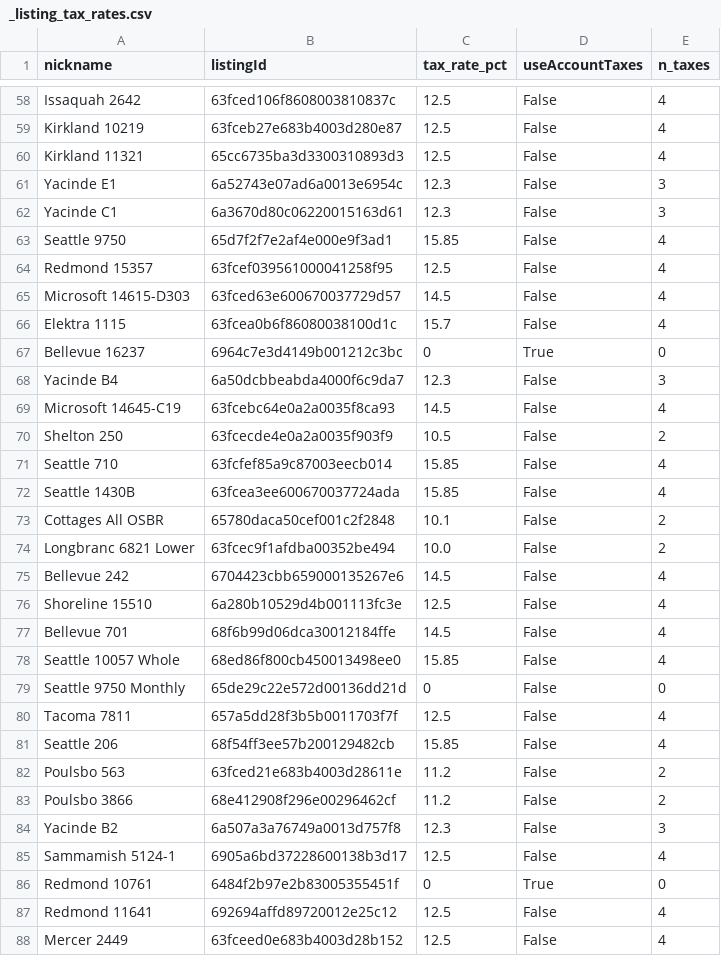
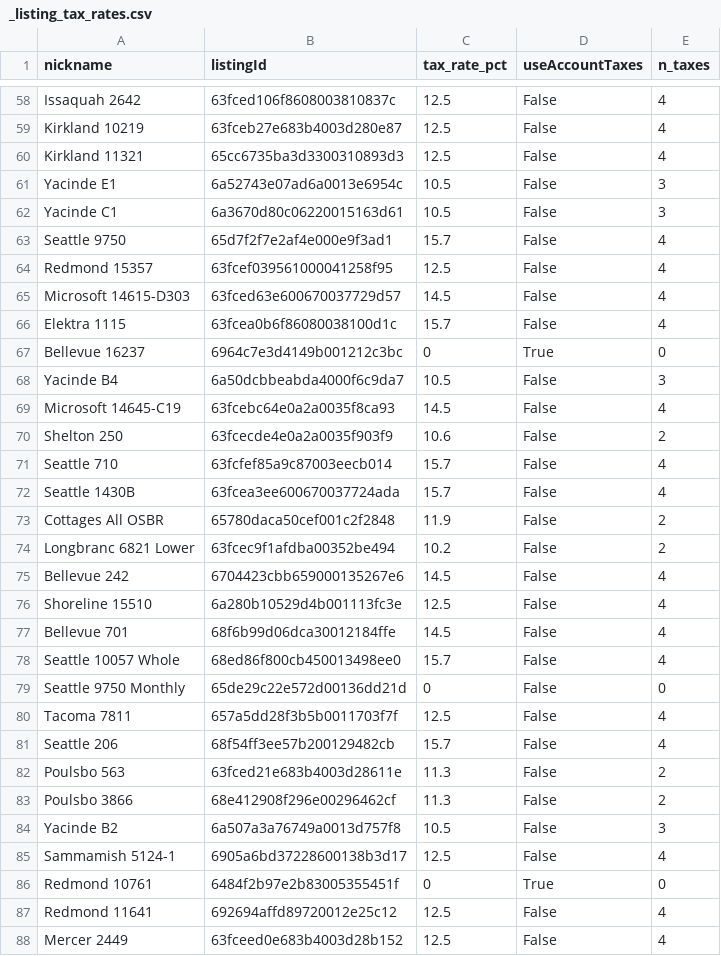
Before and after one commit to ylin2016/ValtaWork, a CSV file: Claude_projects/Owner_statement_whole/config/_listing_tax_rates.csv, drawn as a sheet; only a part is shown, gaps mark what is left out; the diff covers the shown part only.

```diff
--- a/Claude_projects/Owner_statement_whole/config/_listing_tax_rates.csv
+++ b/Claude_projects/Owner_statement_whole/config/_listing_tax_rates.csv
@@ -60,5 +60,5 @@ Kirkland 10219,63fceb27e683b4003d280e87,12.5,False,4
 Kirkland 11321,65cc6735ba3d3300310893d3,12.5,False,4
-Yacinde E1,6a52743e07ad6a0013e6954c,12.3,False,3
-Yacinde C1,6a3670d80c06220015163d61,12.3,False,3
-Seattle 9750,65d7f2f7e2af4e000e9f3ad1,15.85,False,4
+Yacinde E1,6a52743e07ad6a0013e6954c,10.5,False,3
+Yacinde C1,6a3670d80c06220015163d61,10.5,False,3
+Seattle 9750,65d7f2f7e2af4e000e9f3ad1,15.7,False,4
 Redmond 15357,63fcef039561000041258f95,12.5,False,4
@@ -67,9 +67,9 @@ Elektra 1115,63fcea0b6f86080038100d1c,15.7,False,4
 Bellevue 16237,6964c7e3d4149b001212c3bc,0,True,0
-Yacinde B4,6a50dcbbeabda4000f6c9da7,12.3,False,3
+Yacinde B4,6a50dcbbeabda4000f6c9da7,10.5,False,3
 Microsoft 14645-C19,63fcebc64e0a2a0035f8ca93,14.5,False,4
-Shelton 250,63fcecde4e0a2a0035f903f9,10.5,False,2
-Seattle 710,63fcfef85a9c87003eecb014,15.85,False,4
-Seattle 1430B,63fcea3ee600670037724ada,15.85,False,4
-Cottages All OSBR,65780daca50cef001c2f2848,10.1,False,2
-Longbranc 6821 Lower,63fcec9f1afdba00352be494,10.0,False,2
+Shelton 250,63fcecde4e0a2a0035f903f9,10.6,False,2
+Seattle 710,63fcfef85a9c87003eecb014,15.7,False,4
+Seattle 1430B,63fcea3ee600670037724ada,15.7,False,4
+Cottages All OSBR,65780daca50cef001c2f2848,11.9,False,2
+Longbranc 6821 Lower,63fcec9f1afdba00352be494,10.2,False,2
 Bellevue 242,6704423cbb659000135267e6,14.5,False,4
@@ -77,9 +77,9 @@ Shoreline 15510,6a280b10529d4b001113fc3e,12.5,False,4
 Bellevue 701,68f6b99d06dca30012184ffe,14.5,False,4
-Seattle 10057 Whole,68ed86f800cb450013498ee0,15.85,False,4
+Seattle 10057 Whole,68ed86f800cb450013498ee0,15.7,False,4
 Seattle 9750 Monthly,65de29c22e572d00136dd21d,0,False,0
 Tacoma 7811,657a5dd28f3b5b0011703f7f,12.5,False,4
-Seattle 206,68f54ff3ee57b200129482cb,15.85,False,4
-Poulsbo 563,63fced21e683b4003d28611e,11.2,False,2
-Poulsbo 3866,68e412908f296e00296462cf,11.2,False,2
-Yacinde B2,6a507a3a76749a0013d757f8,12.3,False,3
+Seattle 206,68f54ff3ee57b200129482cb,15.7,False,4
+Poulsbo 563,63fced21e683b4003d28611e,11.3,False,2
+Poulsbo 3866,68e412908f296e00296462cf,11.3,False,2
+Yacinde B2,6a507a3a76749a0013d757f8,10.5,False,3
 Sammamish 5124-1,6905a6bd37228600138b3d17,12.5,False,4
```
Also changed, not shown: 55 edited cells elsewhere in this file, 2 other files.
